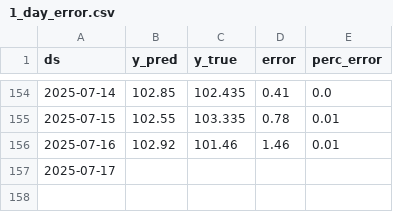
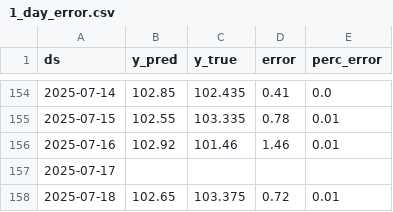
Before and after one commit to lalutir/predicting-s-p-500, a CSV file: Code/Datasets/1_day_error.csv, drawn as a sheet; only a part is shown, gaps mark what is left out; the diff names each change by its address in the sheet, - before the commit and + after, or states it on an @@ line.

```diff
--- a/Code/Datasets/1_day_error.csv
+++ b/Code/Datasets/1_day_error.csv
+row 158: 2025-07-18 | 102.65 | 103.375 | 0.72 | 0.01
```
Also changed, not shown: Code/Datasets/Historical Prices Vanguard SP500.csv, Code/Datasets/Predicted closing values 1_day.csv, 9 other files.
